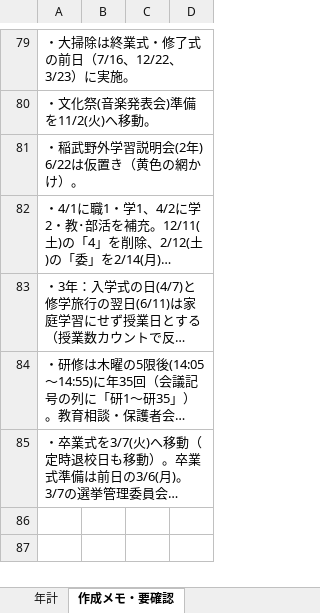
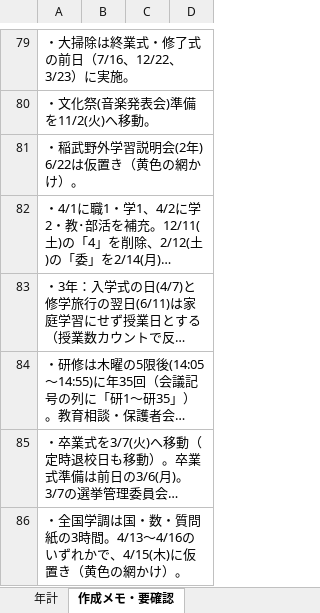
Before and after one commit to nanosa730/update, an Excel workbook: 令和9年度_年間計画（案）.xlsx, sheet 作成メモ・要確認, drawn as a sheet; only a part is shown, gaps mark what is left out; long unchanged cells end in …; values as stored, in another font and other column widths than the file's, no borders; the diff names each change by its address in the sheet, - before the commit and + after, or states it on an @@ line.

```diff
--- a/令和9年度_年間計画（案）.xlsx (sheet 作成メモ・要確認)
+++ b/令和9年度_年間計画（案）.xlsx (sheet 作成メモ・要確認)
+row 86: ・全国学調は国・数・質問紙の3時間。4/13〜4/16のいずれかで、4/15(木)に仮置き（黄色の網かけ）。
```
Also changed, not shown: sheet 年計.
